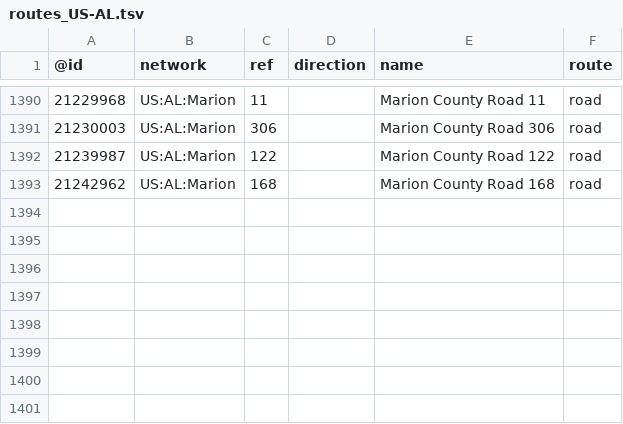
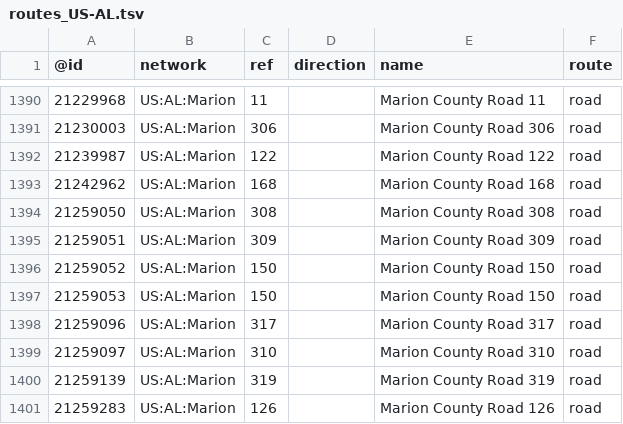
Before and after one commit to nickrsan/osm-us-route-relation-changes, a TSV file: tsv/routes_US-AL.tsv, drawn as a sheet; only a part is shown, gaps mark what is left out.

```diff
--- a/tsv/routes_US-AL.tsv
+++ b/tsv/routes_US-AL.tsv
@@ -1393 +1393,9 @@
 21242962	US:AL:Marion	168		Marion County Road 168	road
+21259050	US:AL:Marion	308		Marion County Road 308	road
+21259051	US:AL:Marion	309		Marion County Road 309	road
+21259052	US:AL:Marion	150		Marion County Road 150	road
+21259053	US:AL:Marion	150		Marion County Road 150	road
+21259096	US:AL:Marion	317		Marion County Road 317	road
+21259097	US:AL:Marion	310		Marion County Road 310	road
+21259139	US:AL:Marion	319		Marion County Road 319	road
+21259283	US:AL:Marion	126		Marion County Road 126	road
```
Also changed, not shown: tsv/routes_US-AZ.tsv, tsv/routes_US-MA.tsv, 1 other file.
